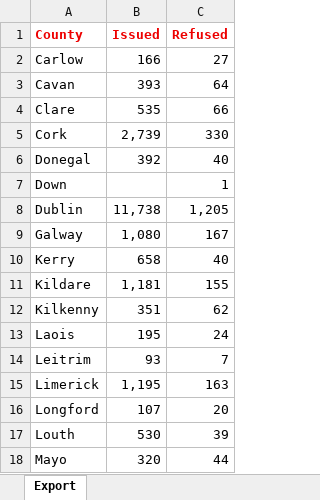
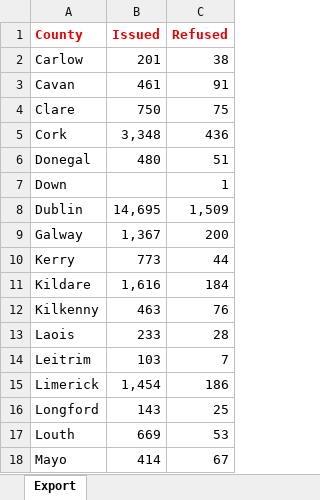
Before and after one commit to sander-ali/Irish-work-permits, an Excel workbook: data/2026/counties_2026.xlsx, sheet Export, drawn as a sheet; only a part is shown; values as stored, in another font and other column widths than the file's, no borders; the diff covers the shown part only; the diff names each change by its address in the sheet, - before the commit and + after, or states it on an @@ line.

```diff
--- a/data/2026/counties_2026.xlsx (sheet Export)
+++ b/data/2026/counties_2026.xlsx (sheet Export)
-B2 (Issued): 166
+B2 (Issued): 201
-C2 (Refused): 27
+C2 (Refused): 38
-B3 (Issued): 393
+B3 (Issued): 461
-C3 (Refused): 64
+C3 (Refused): 91
-B4 (Issued): 535
+B4 (Issued): 750
-C4 (Refused): 66
+C4 (Refused): 75
-B5 (Issued): 2,739
+B5 (Issued): 3,348
-C5 (Refused): 330
+C5 (Refused): 436
-B6 (Issued): 392
+B6 (Issued): 480
-C6 (Refused): 40
+C6 (Refused): 51
-B8 (Issued): 11,738
+B8 (Issued): 14,695
-C8 (Refused): 1,205
+C8 (Refused): 1,509
-B9 (Issued): 1,080
+B9 (Issued): 1,367
-C9 (Refused): 167
+C9 (Refused): 200
-B10 (Issued): 658
+B10 (Issued): 773
-C10 (Refused): 40
+C10 (Refused): 44
-B11 (Issued): 1,181
+B11 (Issued): 1,616
-C11 (Refused): 155
+C11 (Refused): 184
-B12 (Issued): 351
+B12 (Issued): 463
-C12 (Refused): 62
+C12 (Refused): 76
-B13 (Issued): 195
+B13 (Issued): 233
-C13 (Refused): 24
+C13 (Refused): 28
-B14 (Issued): 93
+B14 (Issued): 103
-B15 (Issued): 1,195
+B15 (Issued): 1,454
-C15 (Refused): 163
+C15 (Refused): 186
-B16 (Issued): 107
+B16 (Issued): 143
-C16 (Refused): 20
+C16 (Refused): 25
-B17 (Issued): 530
+B17 (Issued): 669
-C17 (Refused): 39
+C17 (Refused): 53
-B18 (Issued): 320
+B18 (Issued): 414
-C18 (Refused): 44
+C18 (Refused): 67
```
Also changed, not shown: 20 edited cells elsewhere in this sheet, data/2026/employers_2026.xlsx, data/2026/nationalities_2026.xlsx, 1 other file.
